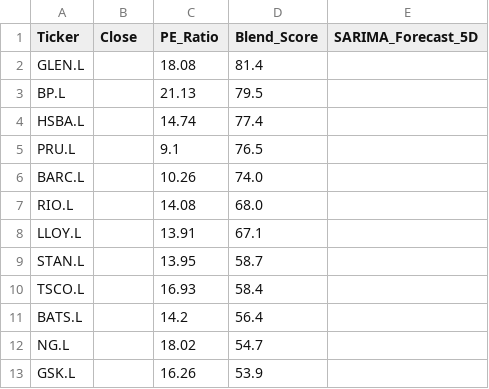
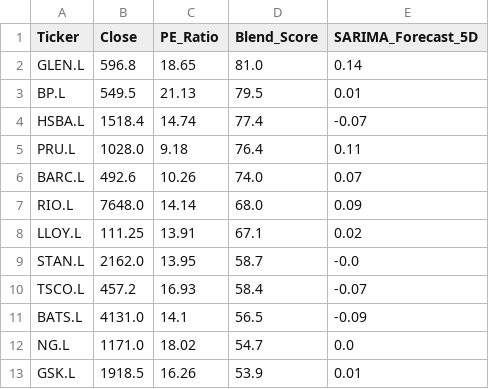
Before and after one commit to Chakarav/AI-Stock-Ranker, a CSV file: UK_Market_Data.csv, drawn as a sheet; only a part is shown; the diff covers the shown part only.

```diff
--- a/UK_Market_Data.csv
+++ b/UK_Market_Data.csv
@@ -1,13 +1,13 @@
 Ticker,Close,PE_Ratio,Blend_Score,SARIMA_Forecast_5D
-GLEN.L,,18.08,81.4,
-BP.L,,21.13,79.5,
-HSBA.L,,14.74,77.4,
-PRU.L,,9.1,76.5,
-BARC.L,,10.26,74.0,
-RIO.L,,14.08,68.0,
-LLOY.L,,13.91,67.1,
-STAN.L,,13.95,58.7,
-TSCO.L,,16.93,58.4,
-BATS.L,,14.2,56.4,
-NG.L,,18.02,54.7,
-GSK.L,,16.26,53.9,
+GLEN.L,596.8,18.65,81.0,0.14
+BP.L,549.5,21.13,79.5,0.01
+HSBA.L,1518.4,14.74,77.4,-0.07
+PRU.L,1028.0,9.18,76.4,0.11
+BARC.L,492.6,10.26,74.0,0.07
+RIO.L,7648.0,14.14,68.0,0.09
+LLOY.L,111.25,13.91,67.1,0.02
+STAN.L,2162.0,13.95,58.7,-0.0
+TSCO.L,457.2,16.93,58.4,-0.07
+BATS.L,4131.0,14.1,56.5,-0.09
+NG.L,1171.0,18.02,54.7,0.0
+GSK.L,1918.5,16.26,53.9,0.01
```
Also changed, not shown: 18 edited cells elsewhere in this file, IN_Market_Data.csv, US_Market_Data.csv.
